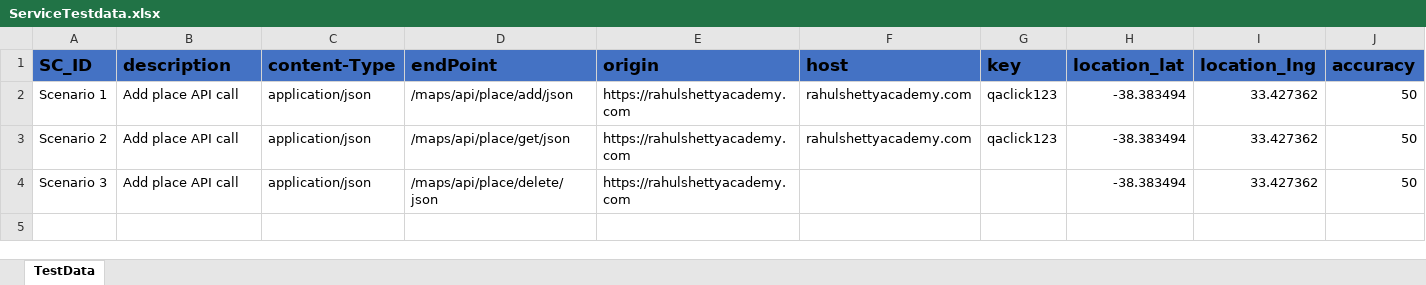
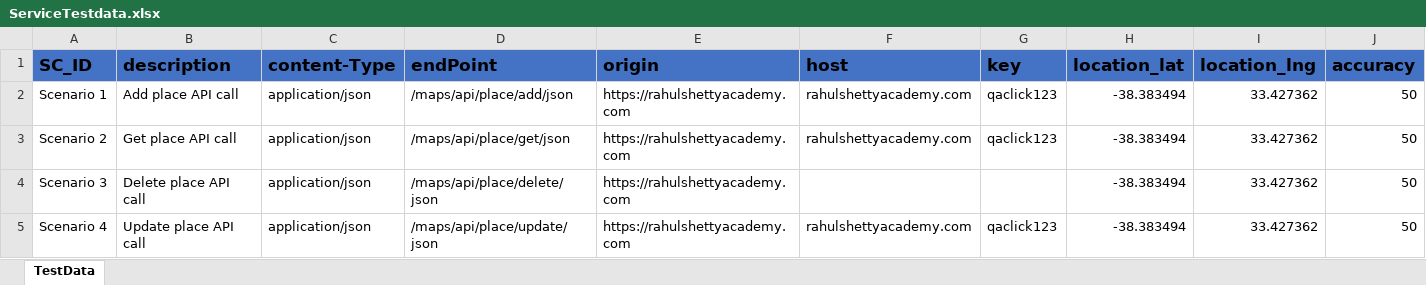
Before and after one commit to Crown-Commercial-Service/ccs-scale-cat-test, an Excel workbook: src/main/resources/data/ServiceTestdata.xlsx, sheet TestData, drawn as a sheet; only a part is shown; values as stored, in another font and other column widths than the file's, no borders; rows hold the shown columns only; the diff names each change by its address in the sheet, - before the commit and + after, or states it on an @@ line.

```diff
--- a/src/main/resources/data/ServiceTestdata.xlsx (sheet TestData)
+++ b/src/main/resources/data/ServiceTestdata.xlsx (sheet TestData)
-B3 (description): Add place API call
+B3 (description): Get place API call
-B4 (description): Add place API call
+B4 (description): Delete place API call
+row 5: Scenario 4 | Update place API call | application/json | /maps/api/place/update/json | https://rahulshettyacademy.com | rahulshettyacademy.com | qaclick123 | -38.383494 | 33.427362 | 50
```
Also changed, not shown: 7 other files.
